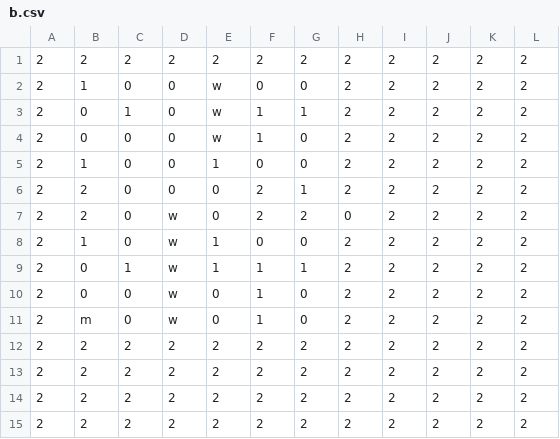
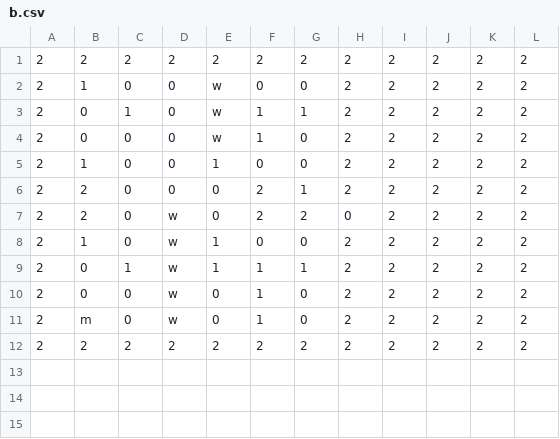
Before and after one commit to iamgruuten/objective-survive, a CSV file: b.csv, drawn as a sheet; the diff names each change by its address in the sheet, - before the commit and + after, or states it on an @@ line.

```diff
--- a/b.csv
+++ b/b.csv
-row 13: 2 | 2 | 2 | 2 | 2 | 2 | 2 | 2 | 2 | 2 | 2 | 2
-row 14: 2 | 2 | 2 | 2 | 2 | 2 | 2 | 2 | 2 | 2 | 2 | 2
-row 15: 2 | 2 | 2 | 2 | 2 | 2 | 2 | 2 | 2 | 2 | 2 | 2
```
Also changed, not shown: 4 other files.
